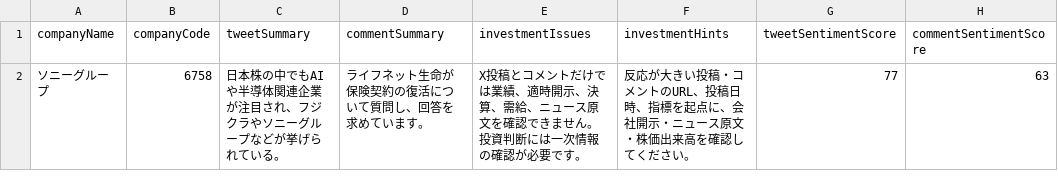
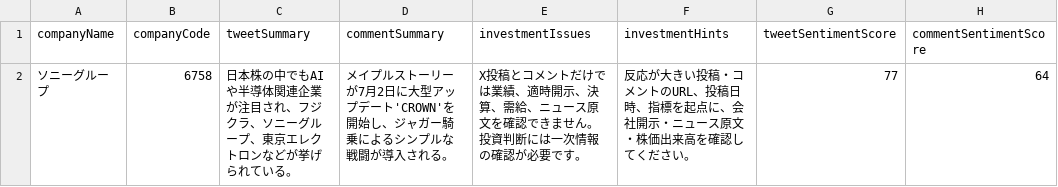
Before and after one commit to AIYGIN/x-resercher, a CSV file: data/public/6758-aisummary.csv, drawn as a sheet.

```diff
--- a/data/public/6758-aisummary.csv
+++ b/data/public/6758-aisummary.csv
@@ -1,2 +1,2 @@
 companyName,companyCode,tweetSummary,commentSummary,investmentIssues,investmentHints,tweetSentimentScore,commentSentimentScore
-"ソニーグループ","6758","日本株の中でもAIや半導体関連企業が注目され、フジクラやソニーグループなどが挙げられている。","ライフネット生命が保険契約の復活について質問し、回答を求めています。","X投稿とコメントだけでは業績、適時開示、決算、需給、ニュース原文を確認できません。投資判断には一次情報の確認が必要です。","反応が大きい投稿・コメントのURL、投稿日時、指標を起点に、会社開示・ニュース原文・株価出来高を確認してください。",77,63
+"ソニーグループ","6758","日本株の中でもAIや半導体関連企業が注目され、フジクラ、ソニーグループ、東京エレクトロンなどが挙げられている。","メイプルストーリーが7月2日に大型アップデート'CROWN'を開始し、ジャガー騎乗によるシンプルな戦闘が導入される。","X投稿とコメントだけでは業績、適時開示、決算、需給、ニュース原文を確認できません。投資判断には一次情報の確認が必要です。","反応が大きい投稿・コメントのURL、投稿日時、指標を起点に、会社開示・ニュース原文・株価出来高を確認してください。","77","64"
```
Also changed, not shown: data/public/7203-aisummary.csv, data/public/8001-aisummary.csv, 20 other files.
